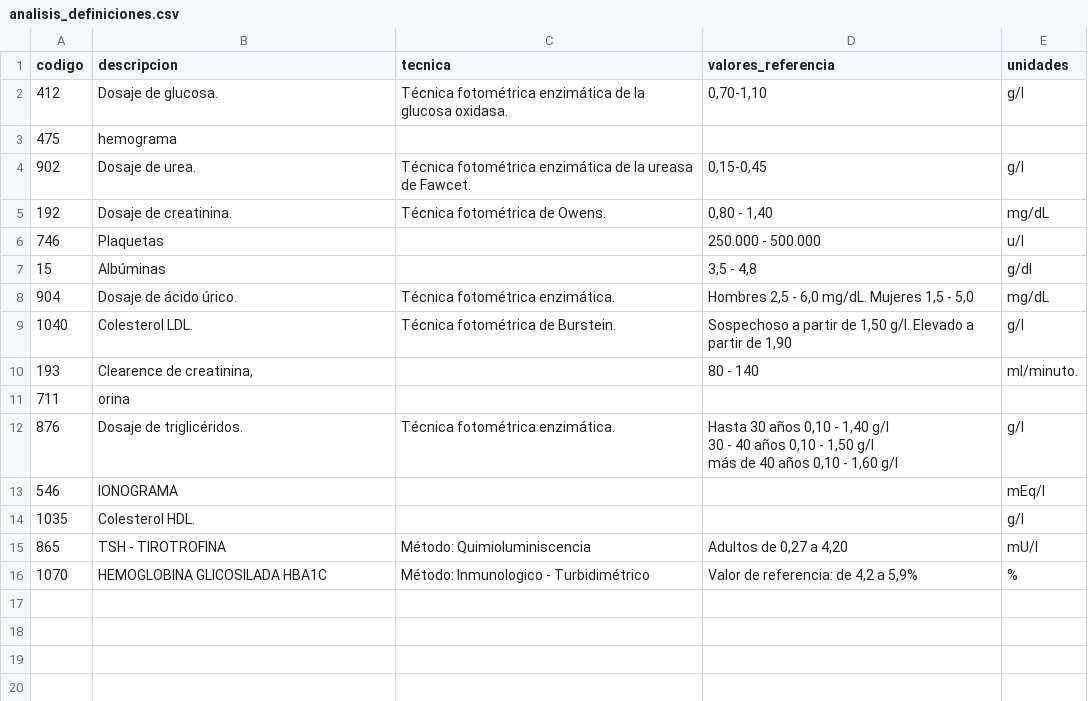
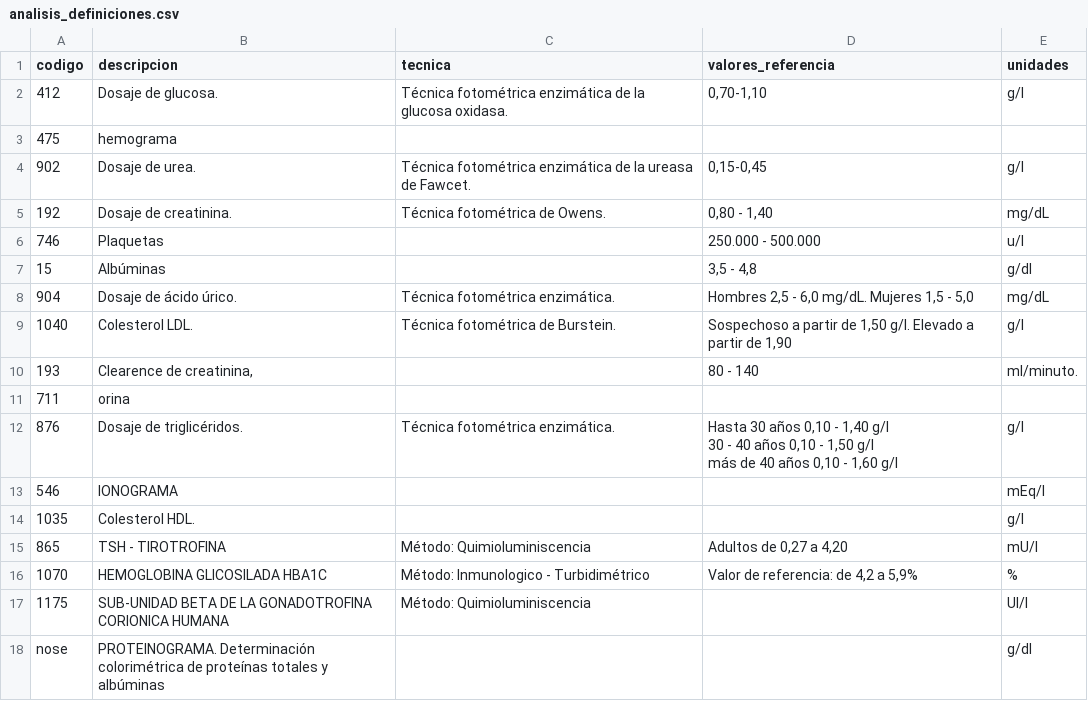
Before and after one commit to ivan2003sr/InformeAnalisis, a CSV file: data/analisis_definiciones.csv, drawn as a sheet; the diff names each change by its address in the sheet, - before the commit and + after, or states it on an @@ line.

```diff
--- a/data/analisis_definiciones.csv
+++ b/data/analisis_definiciones.csv
+row 17: 1175 | SUB-UNIDAD BETA DE LA GONADOTROFINA CORIONICA HUMANA | Método: Quimioluminiscencia |  | UI/l
+row 18: nose | PROTEINOGRAMA. Determinación colorimétrica de proteínas totales y albúminas |  |  | g/dl
```
Also changed, not shown: data/subanalisis.csv, 45 other files.
